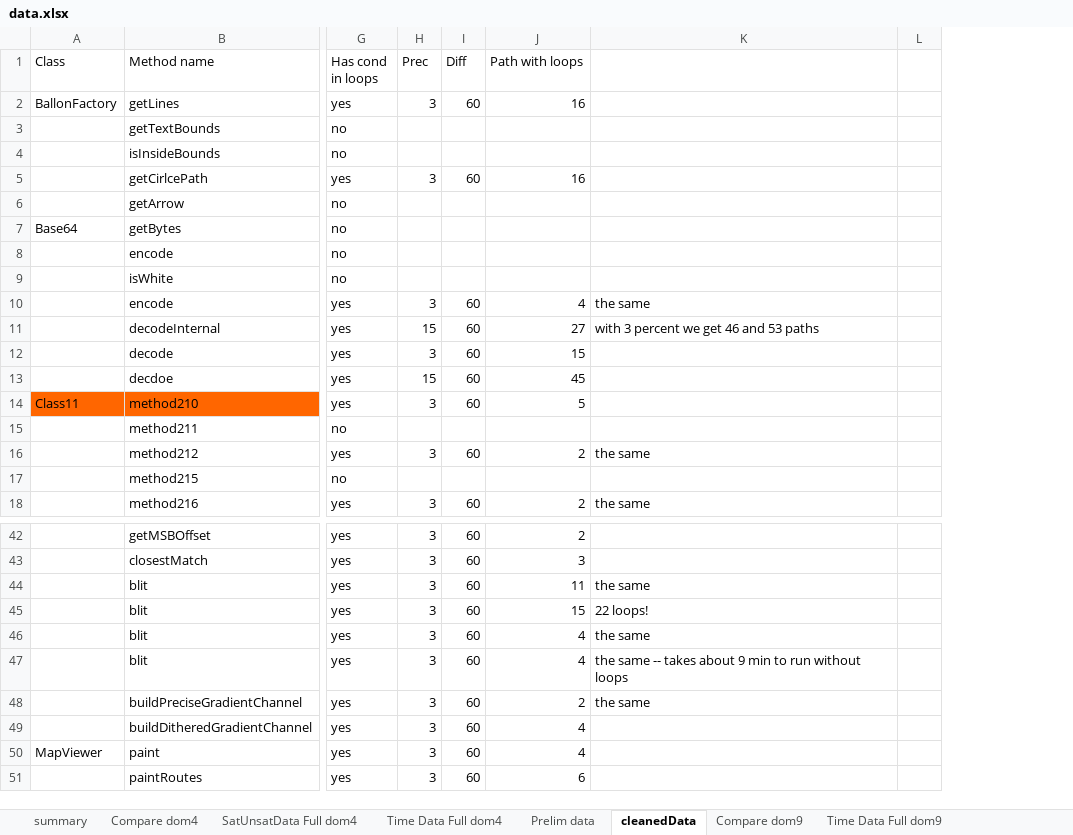
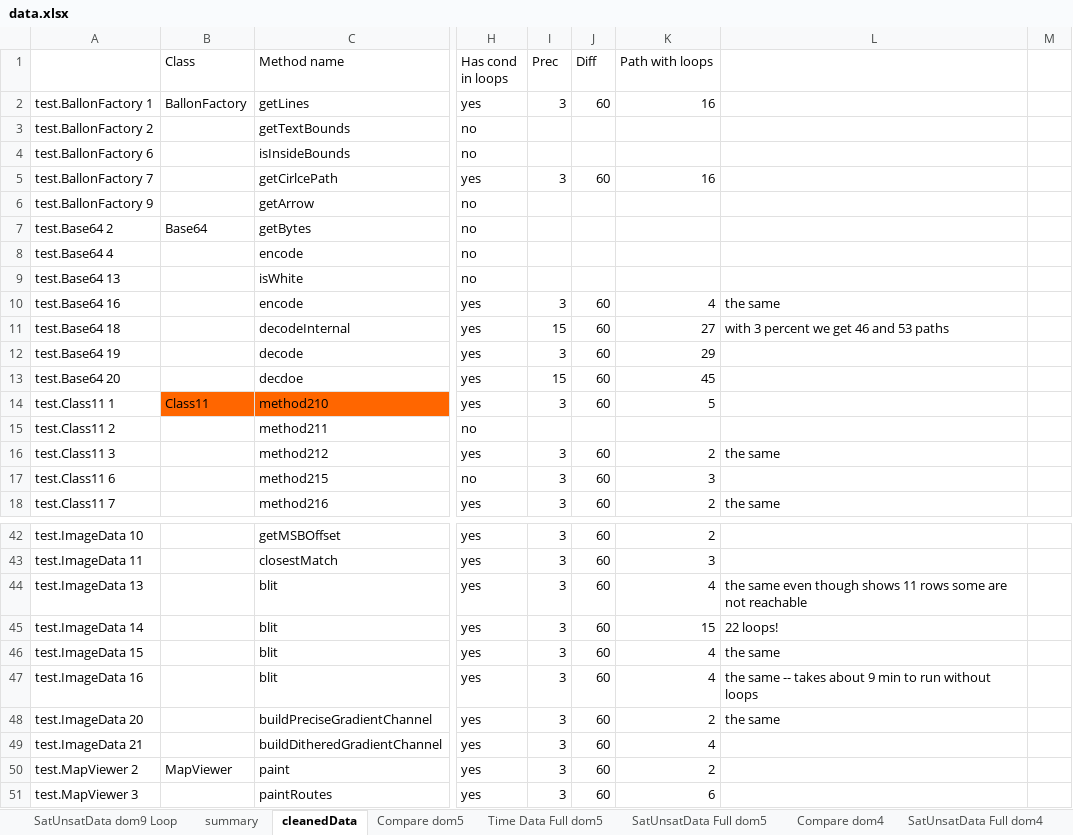
Before and after one commit to fmsea/StaticIcedTea, an Excel workbook: ScratchData/data.xlsx, sheet cleanedData, drawn as a sheet; only a part is shown, gaps mark what is left out; values as stored, in another font and other column widths than the file's, no borders; addresses are those after the commit; the diff covers the shown part only; the diff names each change by its address in the sheet, - before the commit and + after, or states it on an @@ line.

Commit message:
update on loops

```diff
--- a/ScratchData/data.xlsx (sheet cleanedData)
+++ b/ScratchData/data.xlsx (sheet cleanedData)
+sheet tab: SatUnsatData dom9 Loop
+sheet tab: Compare dom5
+sheet tab: Time Data Full dom5
+sheet tab: SatUnsatData Full dom5
@@ sheet tab order changed: SatUnsatData dom9 Loop | summary | cleanedData | Compare dom5 | Time Data Full dom5 | SatUnsatData Full dom5 | Compare dom4 | SatUnsatData Full dom4 @@
+column A, rows 2-18: test.BallonFactory 1 | test.BallonFactory 2 | test.BallonFactory 6 | test.BallonFactory 7 | test.BallonFactory 9 | test.Base64 2 | test.Base64 4 | test.Base64 13 | test.Base64 16 | test.Base64 18 | test.Base64 19 | test.Base64 20 | test.Class11 1 | test.Class11 2 | test.Class11 3 | test.Class11 6 | test.Class11 7; rows 42-51: test.ImageData 10 | test.ImageData 11 | test.ImageData 13 | test.ImageData 14 | test.ImageData 15 | test.ImageData 16 | test.ImageData 20 | test.ImageData 21 | test.MapViewer 2 | test.MapViewer 3
-K12 (Path with loops): 15
+K12 (Path with loops): 29
-I17 (Prec): (empty)
+I17 (Prec): 3
-J17 (Diff): (empty)
+J17 (Diff): 60
-K17 (Path with loops): (empty)
+K17 (Path with loops): 3
-K44 (Path with loops): 11
+K44 (Path with loops): 4
-L44: the same
+L44: the same even though shows 11 rows some are not reachable
-K50 (Path with loops): 4
+K50 (Path with loops): 2
```
Also changed, not shown: 1 edited cell elsewhere in this sheet, sheet Time Data Full dom4, sheet Compare dom4, sheet summary, formulas that keep their value, charts or pictures, 42 other files.
